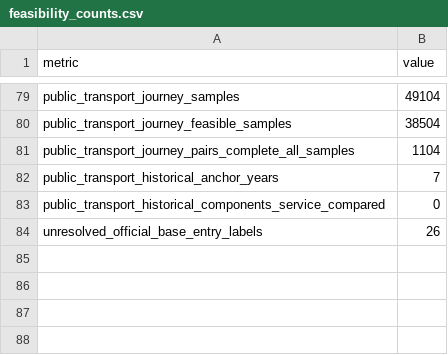
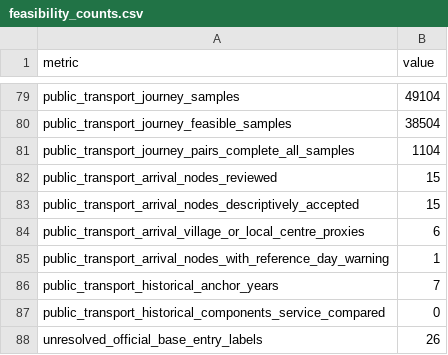
Before and after one commit to Chocaklick/Master-thesis-Magic-pass, a CSV file: reports/feasibility_counts.csv, drawn as a sheet; only a part is shown, gaps mark what is left out; the diff names each change by its address in the sheet, - before the commit and + after, or states it on an @@ line.

```diff
--- a/reports/feasibility_counts.csv
+++ b/reports/feasibility_counts.csv
+row 82: public_transport_arrival_nodes_reviewed | 15
+row 83: public_transport_arrival_nodes_descriptively_accepted | 15
+row 84: public_transport_arrival_village_or_local_centre_proxies | 6
+row 85: public_transport_arrival_nodes_with_reference_day_warning | 1
```
Also changed, not shown: data_processed/magic_pass_decision_support.csv, metadata/data_sources_master.csv, 27 other files.
